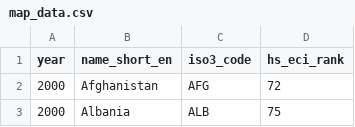
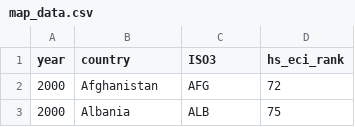
Before and after one commit to IgnacioOrueta/ignacioorueta.github.io, a CSV file: Portfolio/CC7/map_data.csv, drawn as a sheet; only a part is shown.

Commit message:
Add files via upload

```diff
--- a/Portfolio/CC7/map_data.csv
+++ b/Portfolio/CC7/map_data.csv
@@ -1,2 +1,2 @@
-year,name_short_en,iso3_code,hs_eci_rank
+year,country,ISO3,hs_eci_rank
 2000,Afghanistan,AFG,72
```
